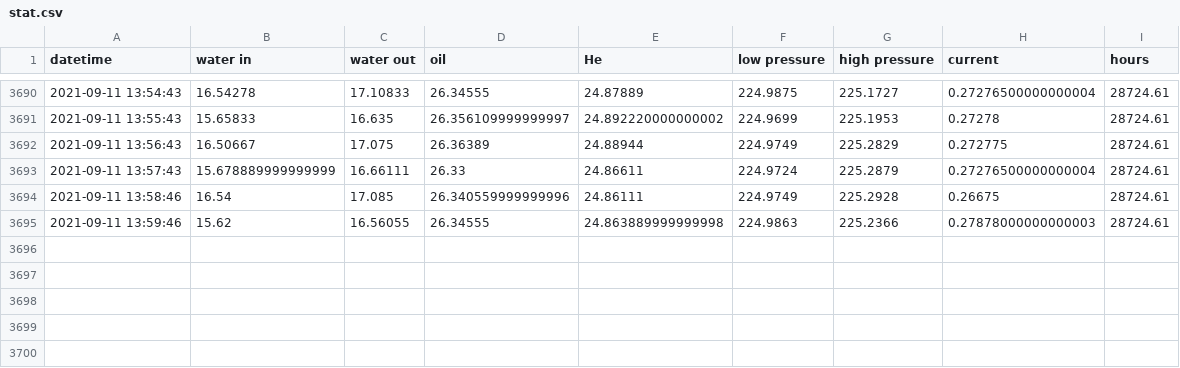
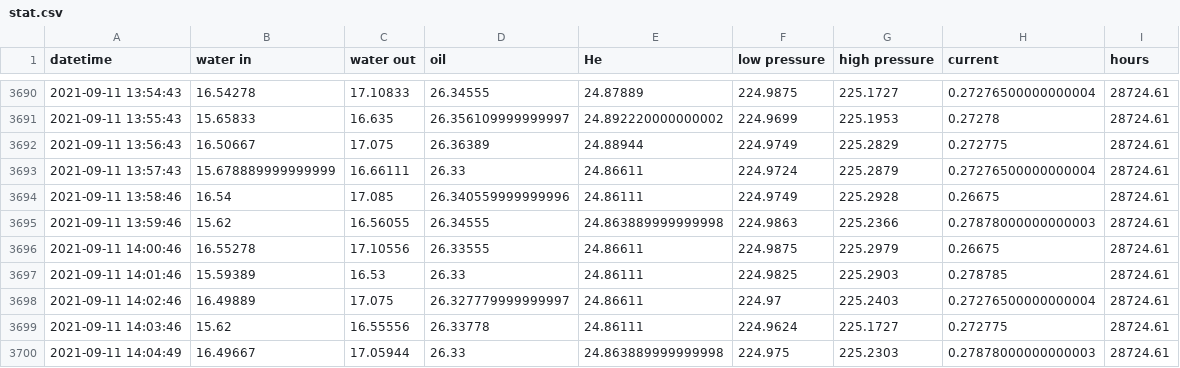
Before and after one commit to SciGEsN/SRC076, a CSV file: data/stat.csv, drawn as a sheet; only a part is shown, gaps mark what is left out; the diff names each change by its address in the sheet, - before the commit and + after, or states it on an @@ line.

```diff
--- a/data/stat.csv
+++ b/data/stat.csv
+row 3696: 2021-09-11 14:00:46 | 16.55278 | 17.10556 | 26.33555 | 24.86611 | 224.9875 | 225.2979 | 0.26675 | 28724.61
+row 3697: 2021-09-11 14:01:46 | 15.59389 | 16.53 | 26.33 | 24.86111 | 224.9825 | 225.2903 | 0.278785 | 28724.61
+row 3698: 2021-09-11 14:02:46 | 16.49889 | 17.075 | 26.327779999999997 | 24.86611 | 224.97 | 225.2403 | 0.27276500000000004 | 28724.61
+row 3699: 2021-09-11 14:03:46 | 15.62 | 16.55556 | 26.33778 | 24.86111 | 224.9624 | 225.1727 | 0.272775 | 28724.61
+row 3700: 2021-09-11 14:04:49 | 16.49667 | 17.05944 | 26.33 | 24.863889999999998 | 224.975 | 225.2303 | 0.27878000000000003 | 28724.61
```
Also changed, not shown: data/P.csv, data/T6.csv, 5 other files.
